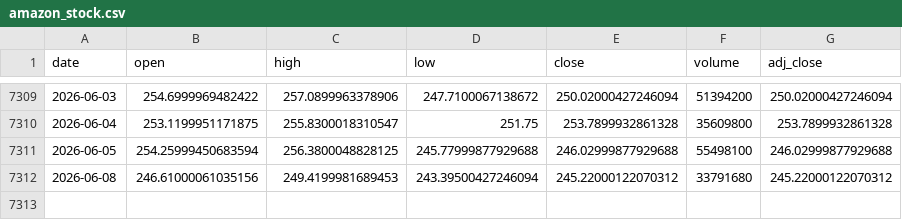
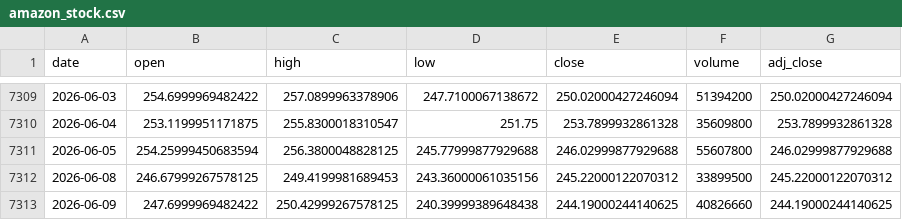
Before and after one commit to Karthik0809/Amazon-Stock-Dashboard, a CSV file: amazon_stock.csv, drawn as a sheet; only a part is shown, gaps mark what is left out.

```diff
--- a/amazon_stock.csv
+++ b/amazon_stock.csv
@@ -7310,3 +7310,4 @@ date,open,high,low,close,volume,adj_close
 2026-06-04,253.1199951171875,255.8300018310547,251.75,253.7899932861328,35609800,253.7899932861328
-2026-06-05,254.25999450683594,256.3800048828125,245.77999877929688,246.02999877929688,55498100,246.02999877929688
-2026-06-08,246.61000061035156,249.4199981689453,243.39500427246094,245.22000122070312,33791680,245.22000122070312
+2026-06-05,254.25999450683594,256.3800048828125,245.77999877929688,246.02999877929688,55607800,246.02999877929688
+2026-06-08,246.67999267578125,249.4199981689453,243.36000061035156,245.22000122070312,33899500,245.22000122070312
+2026-06-09,247.6999969482422,250.42999267578125,240.39999389648438,244.19000244140625,40826660,244.19000244140625
```
